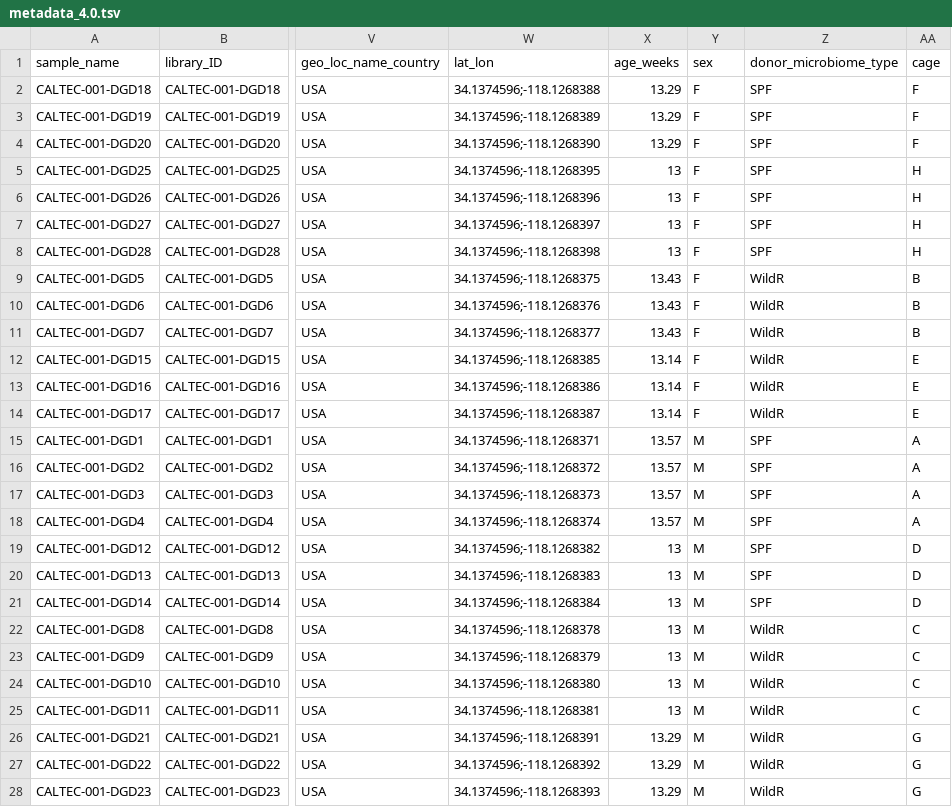
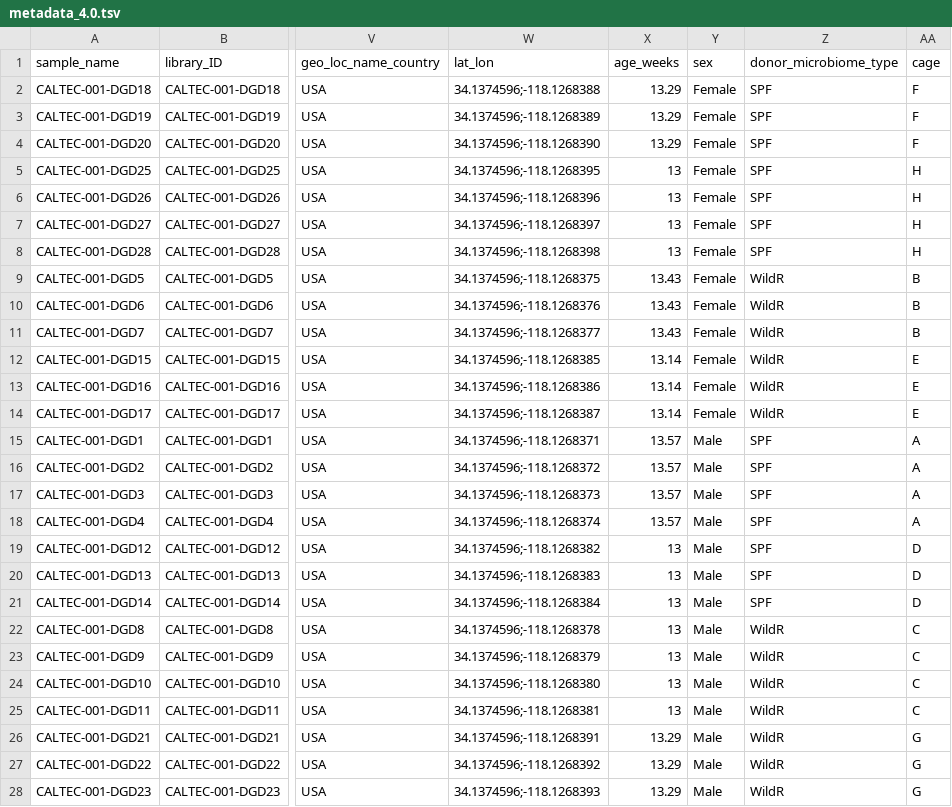
Before and after one commit to ASAP-MAC/MazmanianS_DumitrescuDG, a TSV file: Data/metadata_4.0.tsv, drawn as a sheet; only a part is shown, gaps mark what is left out; the diff covers the shown part only; the diff names each change by its address in the sheet, - before the commit and + after, or states it on an @@ line.

Commit message:
F and M changed into Female and Male

```diff
--- a/Data/metadata_4.0.tsv
+++ b/Data/metadata_4.0.tsv
-Y2:Y14 (sex): F
+Y2:Y14 (sex): Female
-Y15:Y28 (sex): M
+Y15:Y28 (sex): Male
```
Also changed, not shown: 1 edited cell elsewhere in this file.
